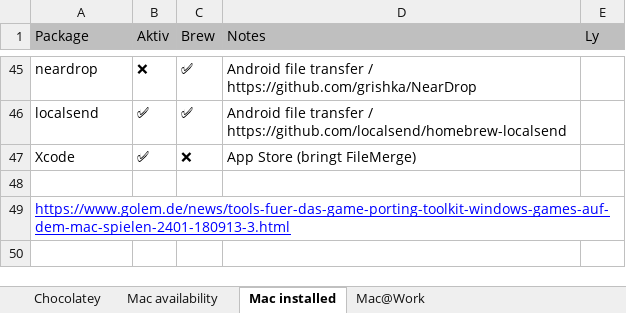
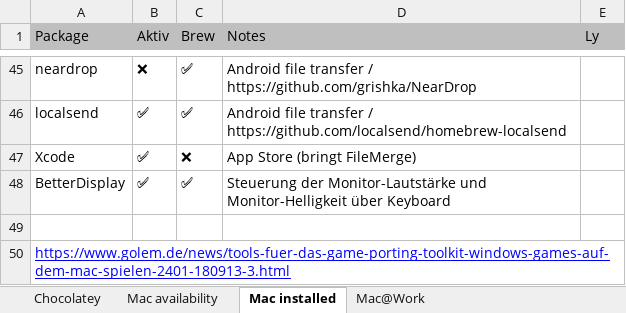
Before and after one commit to psicho2000/wiki, an Excel workbook: Settings/Chocolatey/Chocolatey.xlsx, sheet Mac installed, drawn as a sheet; only a part is shown, gaps mark what is left out; values as stored, in another font and other column widths than the file's, no borders; the diff names each change by its address in the sheet, - before the commit and + after, or states it on an @@ line.

Commit message:
docs: add BetterDisplay

```diff
--- a/Settings/Chocolatey/Chocolatey.xlsx (sheet Mac installed)
+++ b/Settings/Chocolatey/Chocolatey.xlsx (sheet Mac installed)
+row 48: BetterDisplay | ✅ | ✅ | Steuerung der Monitor-Lautstärke und Monitor-Helligkeit über Keyboard
```
